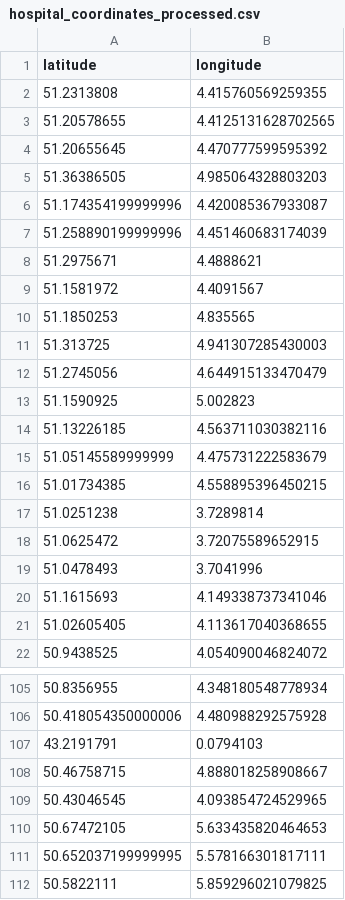
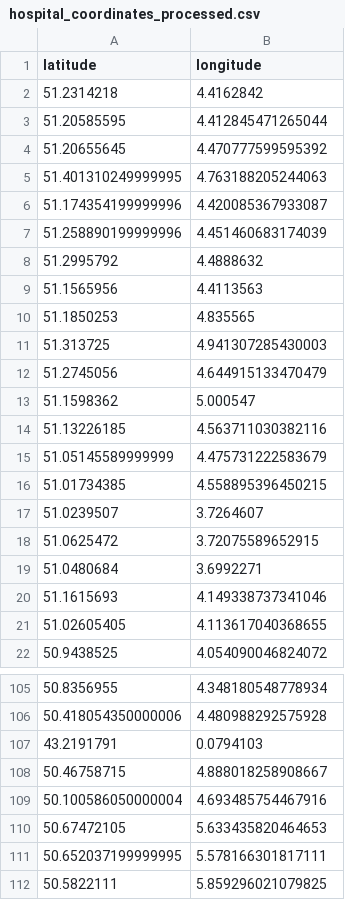
Before and after one commit to Elouan-Debels/MDAProject, a CSV file: hospital_coordinates_processed.csv, drawn as a sheet; only a part is shown, gaps mark what is left out; removed rows and columns are numbered as before the commit, all else as after; the diff covers the shown part only; the diff names each change by its address in the sheet, - before the commit and + after, or states it on an @@ line.

```diff
--- a/hospital_coordinates_processed.csv
+++ b/hospital_coordinates_processed.csv
-row 2: 51.2313808 | 4.415760569259355
-row 3: 51.20578655 | 4.4125131628702565
+row 2: 51.2314218 | 4.4162842
+row 3: 51.20585595 | 4.412845471265044
-row 5: 51.36386505 | 4.985064328803203
+row 5: 51.401310249999995 | 4.763188205244063
-row 8: 51.2975671 | 4.4888621
-row 9: 51.1581972 | 4.4091567
+row 8: 51.2995792 | 4.4888632
+row 9: 51.1565956 | 4.4113563
-row 13: 51.1590925 | 5.002823
+row 13: 51.1598362 | 5.000547
-row 17: 51.0251238 | 3.7289814
+row 17: 51.0239507 | 3.7264607
-row 19: 51.0478493 | 3.7041996
+row 19: 51.0480684 | 3.6992271
-row 109: 50.43046545 | 4.093854724529965
+row 109: 50.100586050000004 | 4.693485754467916
```
Also changed, not shown: 27 added rows and 27 removed rows elsewhere in this file, removed_AED.csv, 9 other files.
